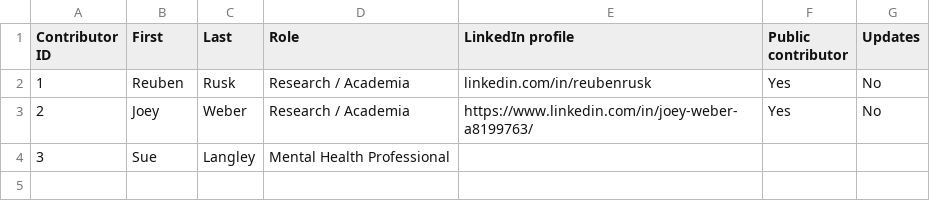
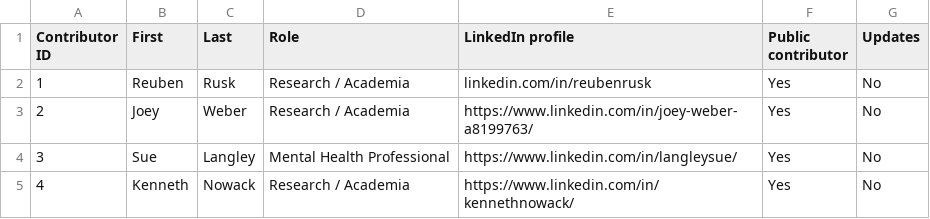
Before and after one commit to openflourishing/openflourishing_network, a CSV file: flourishing_network/data/contributors.csv, drawn as a sheet.

```diff
--- a/flourishing_network/data/contributors.csv
+++ b/flourishing_network/data/contributors.csv
@@ -3,2 +3,3 @@
 2,Joey,Weber,Research / Academia,https://www.linkedin.com/in/joey-weber-a8199763/,Yes,No
-3,Sue,Langley,Mental Health Professional,,,
+3,Sue,Langley,Mental Health Professional,https://www.linkedin.com/in/langleysue/,Yes,No
+4,Kenneth,Nowack,Research / Academia,https://www.linkedin.com/in/kennethnowack/,Yes,No
```
Also changed, not shown: 2 other files.
